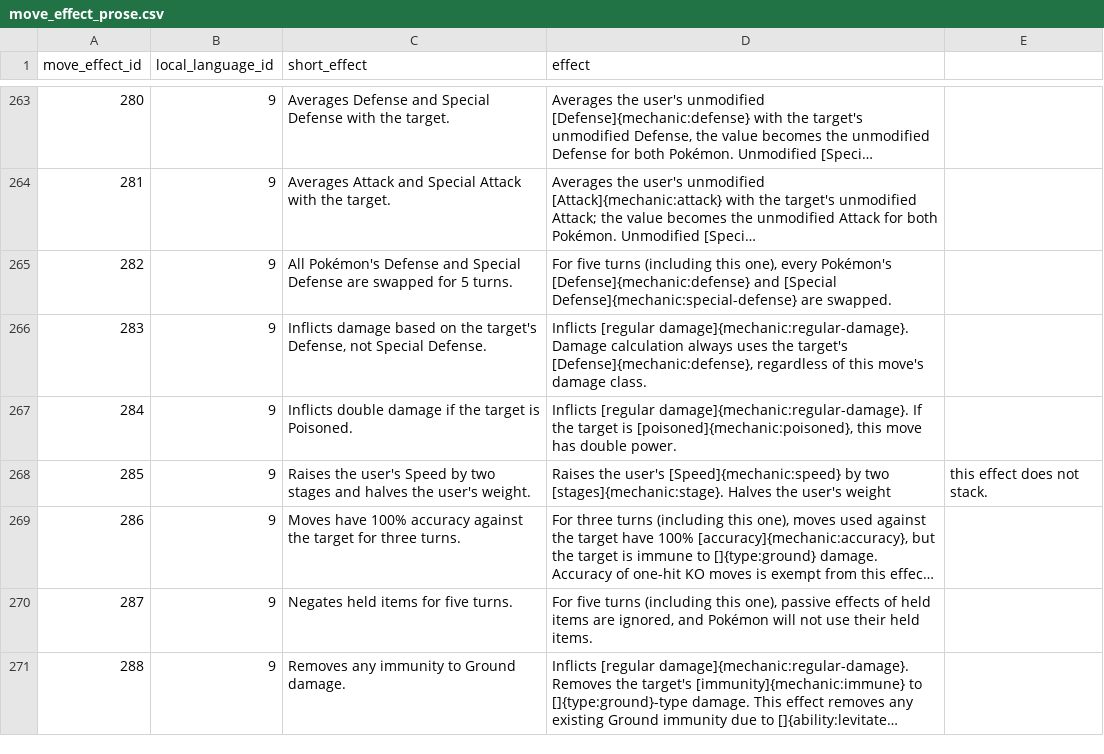
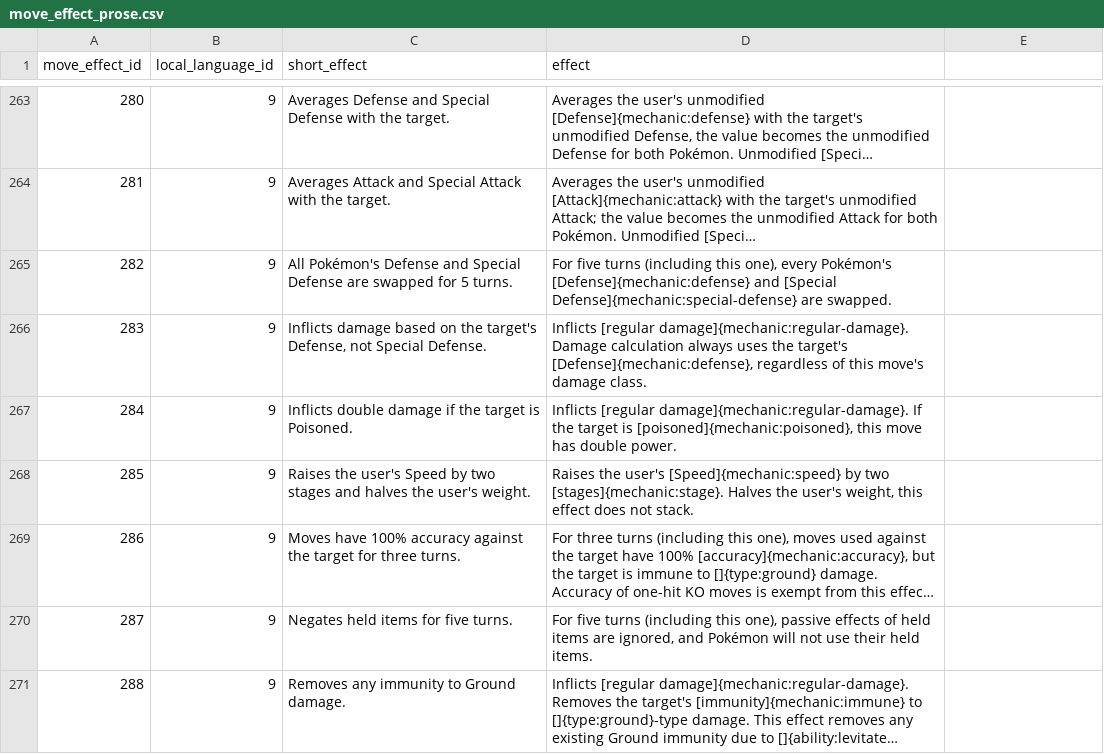
Before and after one commit to veekun/pokedex, a CSV file: pokedex/data/csv/move_effect_prose.csv, drawn as a sheet; only a part is shown, gaps mark what is left out; long unchanged cells end in …; the diff names each change by its address in the sheet, - before the commit and + after, or states it on an @@ line.

Commit message:
Update move_effect_prose.csv

```diff
--- a/pokedex/data/csv/move_effect_prose.csv
+++ b/pokedex/data/csv/move_effect_prose.csv
-D268 (effect): …the user's weight
+D268 (effect): …the user's weight, this effect does not stack.
-E268: this effect does not stack.
+E268: (empty)
```
